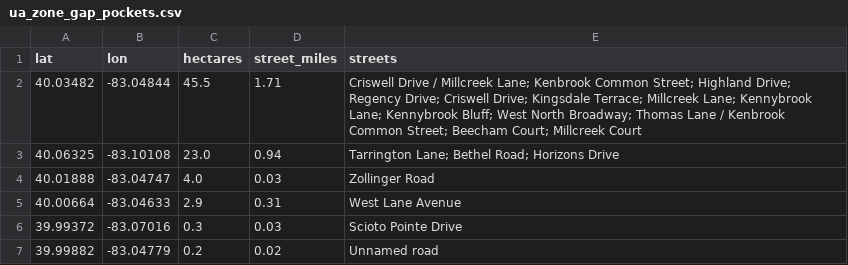
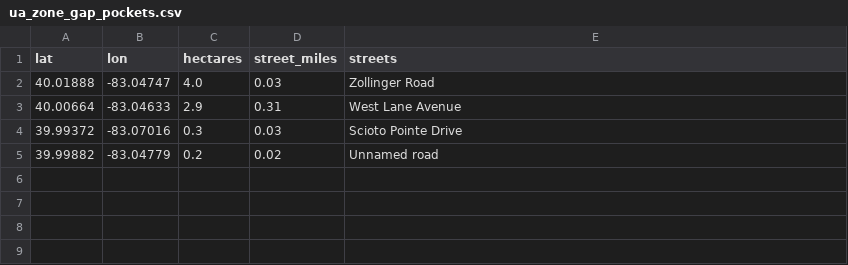
Before and after one commit to RamadanAbouelmagd/Frequency-Domain-Electromagnetic-FDEM-, a CSV file: ua_routes/ua_zone_gap_pockets.csv, drawn as a sheet; the diff names each change by its address in the sheet, - before the commit and + after, or states it on an @@ line.

```diff
--- a/ua_routes/ua_zone_gap_pockets.csv
+++ b/ua_routes/ua_zone_gap_pockets.csv
-row 2: 40.03482 | -83.04844 | 45.5 | 1.71 | Criswell Drive / Millcreek Lane; Kenbrook Common Street; Highland Drive; Regency Drive; Criswell Drive; Kingsdale Terrace; Millcreek Lane; Kennybrook Lane; Kennybrook Bluff; West North Broadway; Thomas Lane / Kenbrook Common Street; Beecham Court; Millcreek Court
-row 3: 40.06325 | -83.10108 | 23.0 | 0.94 | Tarrington Lane; Bethel Road; Horizons Drive
```
Also changed, not shown: ua_routes/thursday_streets.csv, ua_routes/ua_route_summary.csv, 41 other files.
